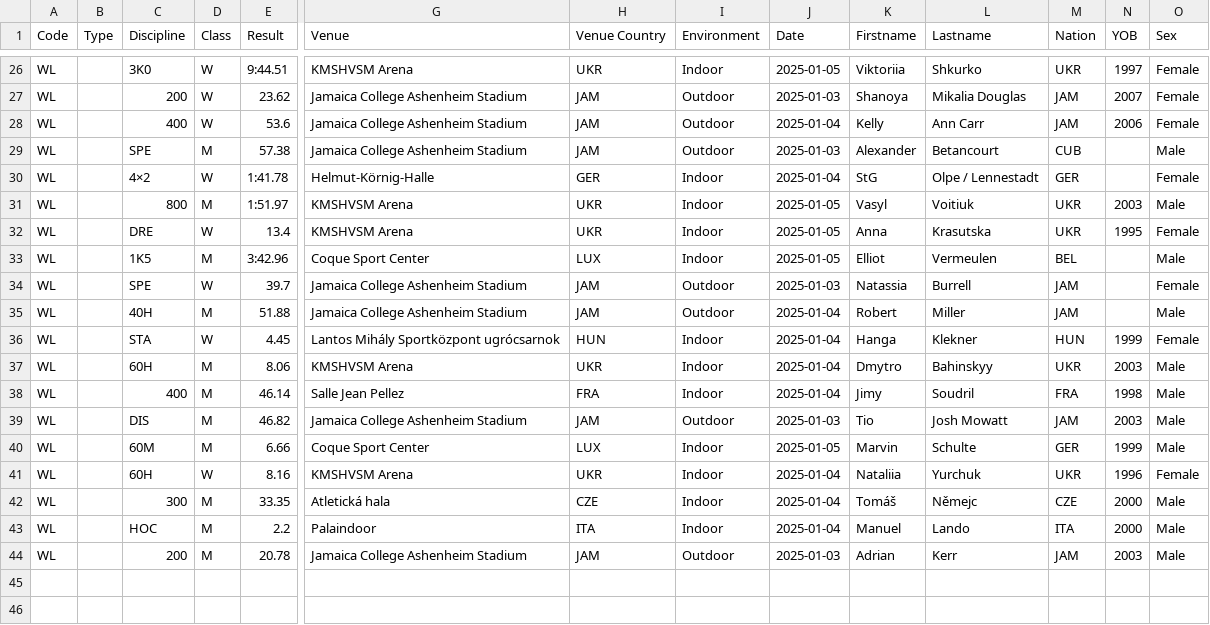
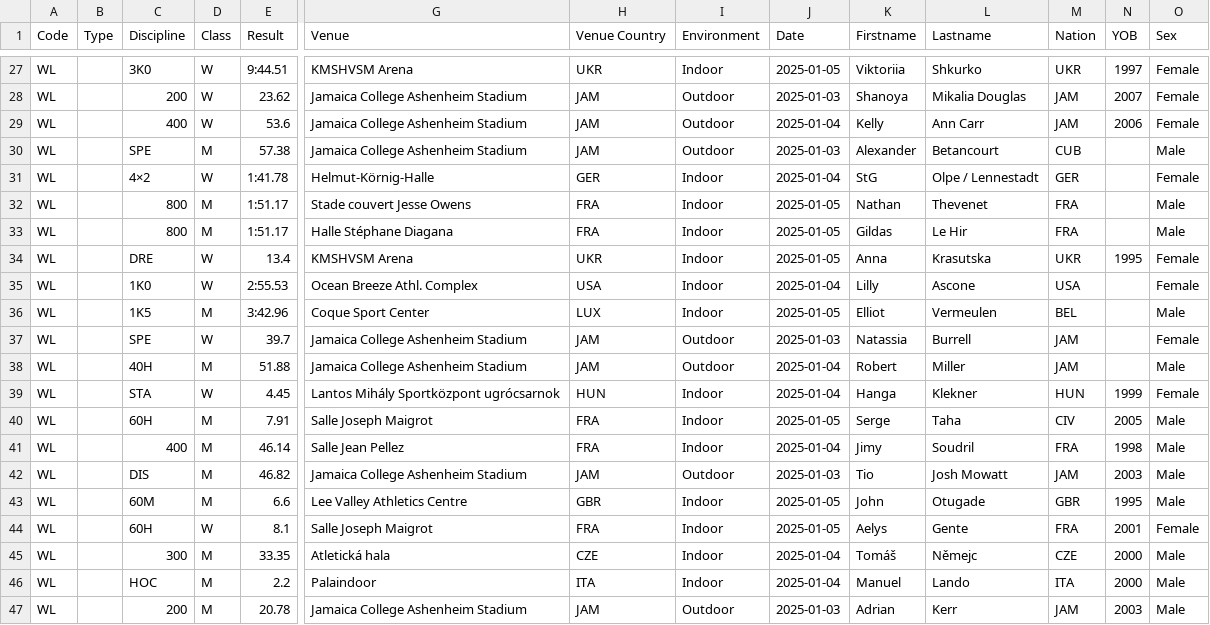
Before and after one commit to nimarion/records, a CSV file: leads/senior/world.csv, drawn as a sheet; only a part is shown, gaps mark what is left out; addresses are those after the commit; rows hold the shown columns only; the diff covers the shown part only; the diff names each change by its address in the sheet, - before the commit and + after, or states it on an @@ line.

```diff
--- a/leads/senior/world.csv
+++ b/leads/senior/world.csv
+row 32: WL |  | 800 | M | 1:51.17 | Stade couvert Jesse Owens | FRA | Indoor | 2025-01-05 | Nathan | Thevenet | FRA |  | Male
-E33 (Result): 1:51.97
+E33 (Result): 1:51.17
-G33 (Venue): KMSHVSM Arena
+G33 (Venue): Halle Stéphane Diagana
-H33 (Venue Country): UKR
+H33 (Venue Country): FRA
-K33 (Firstname): Vasyl
+K33 (Firstname): Gildas
-L33 (Lastname): Voitiuk
+L33 (Lastname): Le Hir
-M33 (Nation): UKR
+M33 (Nation): FRA
-N33 (YOB): 2003
+N33 (YOB): (empty)
+row 35: WL |  | 1K0 | W | 2:55.53 | Ocean Breeze Athl. Complex | USA | Indoor | 2025-01-04 | Lilly | Ascone | USA |  | Female
-E40 (Result): 8.06
+E40 (Result): 7.91
-G40 (Venue): KMSHVSM Arena
+G40 (Venue): Salle Joseph Maigrot
-H40 (Venue Country): UKR
+H40 (Venue Country): FRA
-J40 (Date): 2025-01-04
+J40 (Date): 2025-01-05
-K40 (Firstname): Dmytro
+K40 (Firstname): Serge
-L40 (Lastname): Bahinskyy
+L40 (Lastname): Taha
-M40 (Nation): UKR
+M40 (Nation): CIV
-N40 (YOB): 2003
+N40 (YOB): 2005
-E43 (Result): 6.66
+E43 (Result): 6.6
-G43 (Venue): Coque Sport Center
+G43 (Venue): Lee Valley Athletics Centre
-H43 (Venue Country): LUX
+H43 (Venue Country): GBR
-K43 (Firstname): Marvin
+K43 (Firstname): John
-L43 (Lastname): Schulte
+L43 (Lastname): Otugade
-M43 (Nation): GER
+M43 (Nation): GBR
-N43 (YOB): 1999
+N43 (YOB): 1995
-E44 (Result): 8.16
+E44 (Result): 8.1
-G44 (Venue): KMSHVSM Arena
+G44 (Venue): Salle Joseph Maigrot
-H44 (Venue Country): UKR
+H44 (Venue Country): FRA
-J44 (Date): 2025-01-04
+J44 (Date): 2025-01-05
-K44 (Firstname): Nataliia
+K44 (Firstname): Aelys
-L44 (Lastname): Yurchuk
+L44 (Lastname): Gente
-M44 (Nation): UKR
+M44 (Nation): FRA
-N44 (YOB): 1996
+N44 (YOB): 2001
```
Also changed, not shown: 1 added row and 8 edited cells elsewhere in this file, leads/senior/area.csv, leads/u20/area.csv, 1 other file.
